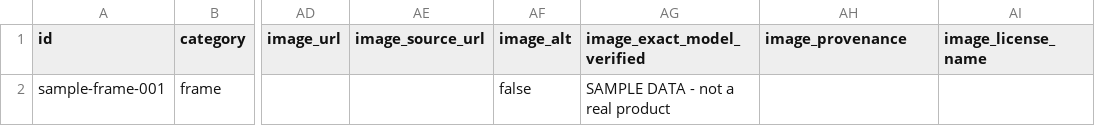
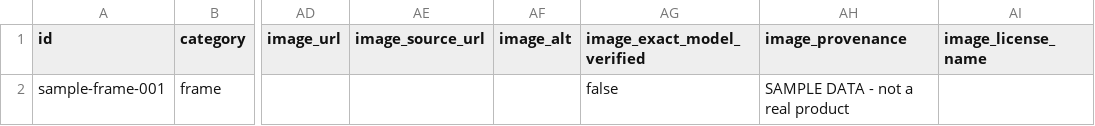
Before and after one commit to 3pbrodi/drone-core-builder, a CSV file: docs/examples/catalogue-products.sample.csv, drawn as a sheet; only a part is shown, gaps mark what is left out; the diff names each change by its address in the sheet, - before the commit and + after, or states it on an @@ line.

Commit message:
Fix sample catalogue CSV column alignment

```diff
--- a/docs/examples/catalogue-products.sample.csv
+++ b/docs/examples/catalogue-products.sample.csv
-AF2 (image_alt): false
+AF2 (image_alt): (empty)
-AG2 (image_exact_model_verified): SAMPLE DATA - not a real product
+AG2 (image_exact_model_verified): false
-AH2 (image_provenance): (empty)
+AH2 (image_provenance): SAMPLE DATA - not a real product
```
